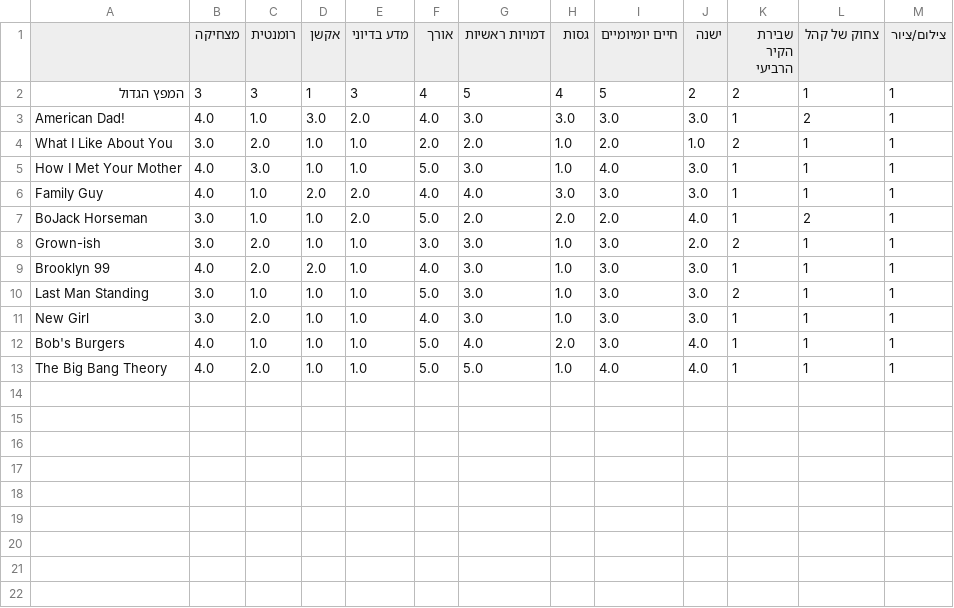
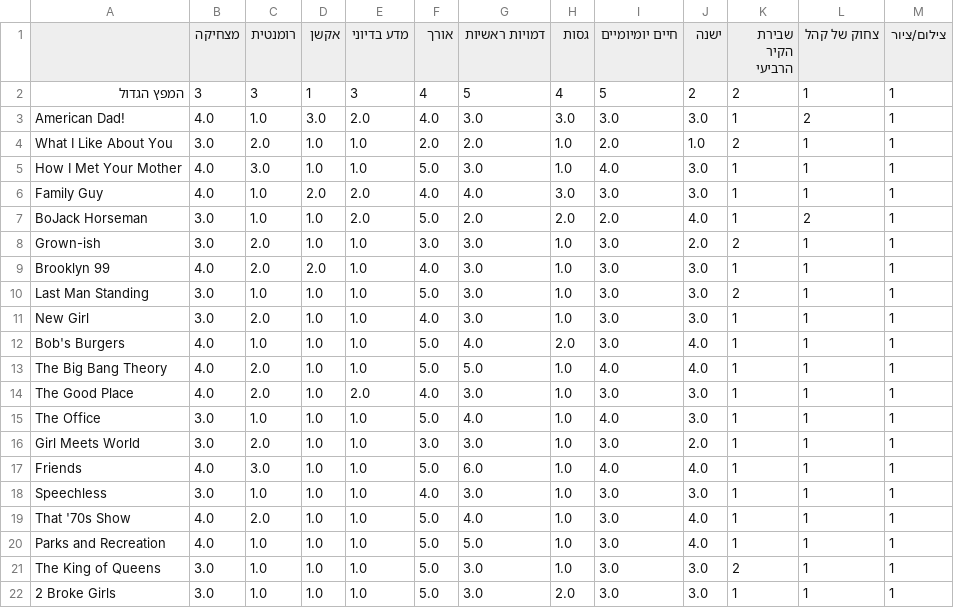
Before and after one commit to noamzuck/sitcom, a CSV file: docs/sitcomon.csv, drawn as a sheet.

Commit message:
Update sitcomon.csv

```diff
--- a/docs/sitcomon.csv
+++ b/docs/sitcomon.csv
@@ -13 +13,10 @@ Bob's Burgers,4.0,1.0,1.0,1.0,5.0,4.0,2.0,3.0,4.0,1,1,1
 The Big Bang Theory,4.0,2.0,1.0,1.0,5.0,5.0,1.0,4.0,4.0,1,1,1
+The Good Place,4.0,2.0,1.0,2.0,4.0,3.0,1.0,3.0,3.0,1,1,1
+The Office,3.0,1.0,1.0,1.0,5.0,4.0,1.0,4.0,3.0,1,1,1
+Girl Meets World,3.0,2.0,1.0,1.0,3.0,3.0,1.0,3.0,2.0,1,1,1
+Friends,4.0,3.0,1.0,1.0,5.0,6.0,1.0,4.0,4.0,1,1,1
+Speechless,3.0,1.0,1.0,1.0,4.0,3.0,1.0,3.0,3.0,1,1,1
+That '70s Show,4.0,2.0,1.0,1.0,5.0,4.0,1.0,3.0,4.0,1,1,1
+Parks and Recreation,4.0,1.0,1.0,1.0,5.0,5.0,1.0,3.0,4.0,1,1,1
+The King of Queens,3.0,1.0,1.0,1.0,5.0,3.0,1.0,3.0,3.0,2,1,1
+2 Broke Girls,3.0,1.0,1.0,1.0,5.0,3.0,2.0,3.0,3.0,1,1,1
```
